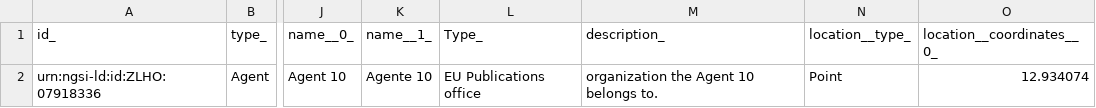
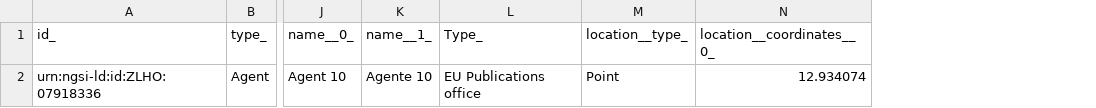
Before and after one commit to smart-data-models/dataModel.DCAT-AP, a CSV file: Agent/examples/example.jsonld.csv, drawn as a sheet; only a part is shown, gaps mark what is left out; the diff names each change by its address in the sheet, - before the commit and + after, or states it on an @@ line.

Commit message:
Exported example to csv example.jsonld

```diff
--- a/Agent/examples/example.jsonld.csv
+++ b/Agent/examples/example.jsonld.csv
-column M (description_), row 2: organization the Agent 10 belongs to.
```
